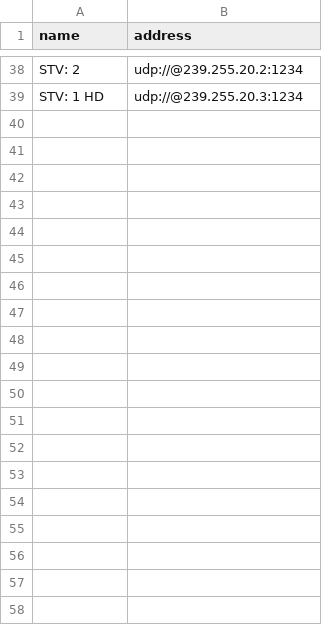
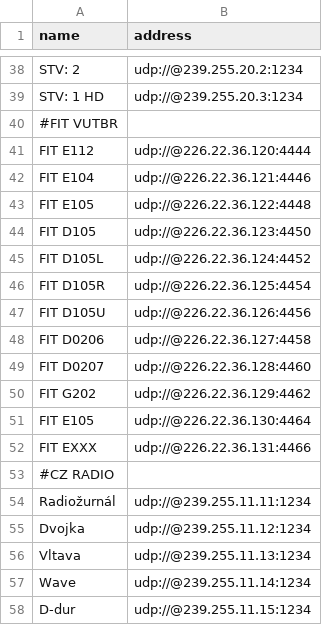
Before and after one commit to wykys/PyTV, a CSV file: stations.csv, drawn as a sheet; only a part is shown, gaps mark what is left out; the diff covers the shown part only.

Commit message:
Update stations.csv
Pridany vsecko co tam bylo

```diff
--- a/stations.csv
+++ b/stations.csv
@@ -39 +39,20 @@ STV: 2,udp://@239.255.20.2:1234
 STV: 1 HD,udp://@239.255.20.3:1234
+#FIT VUTBR
+FIT E112,udp://@226.22.36.120:4444
+FIT E104,udp://@226.22.36.121:4446
+FIT E105,udp://@226.22.36.122:4448
+FIT D105,udp://@226.22.36.123:4450
+FIT D105L,udp://@226.22.36.124:4452
+FIT D105R,udp://@226.22.36.125:4454
+FIT D105U,udp://@226.22.36.126:4456
+FIT D0206,udp://@226.22.36.127:4458
+FIT D0207,udp://@226.22.36.128:4460
+FIT G202,udp://@226.22.36.129:4462
+FIT E105,udp://@226.22.36.130:4464
+FIT EXXX,udp://@226.22.36.131:4466
+#CZ RADIO
+Radiožurnál,udp://@239.255.11.11:1234
+Dvojka,udp://@239.255.11.12:1234
+Vltava,udp://@239.255.11.13:1234
+Wave,udp://@239.255.11.14:1234
+D-dur,udp://@239.255.11.15:1234
```
Also changed, not shown: 19 added rows elsewhere in this file.
